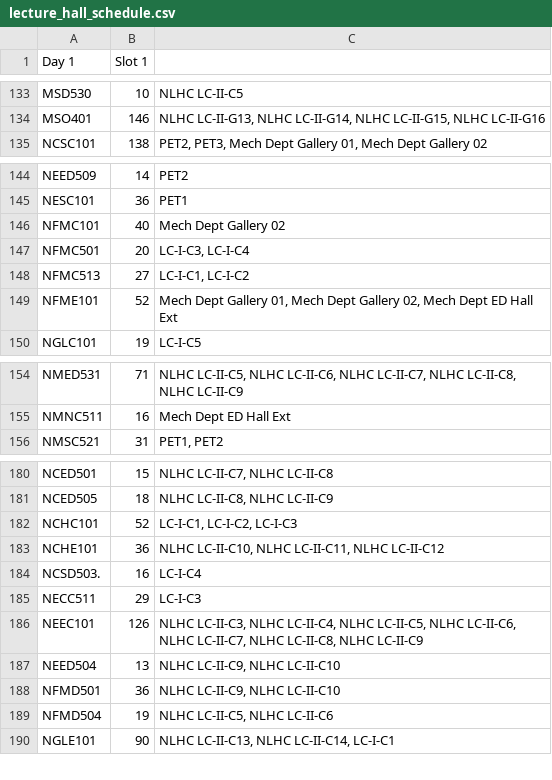
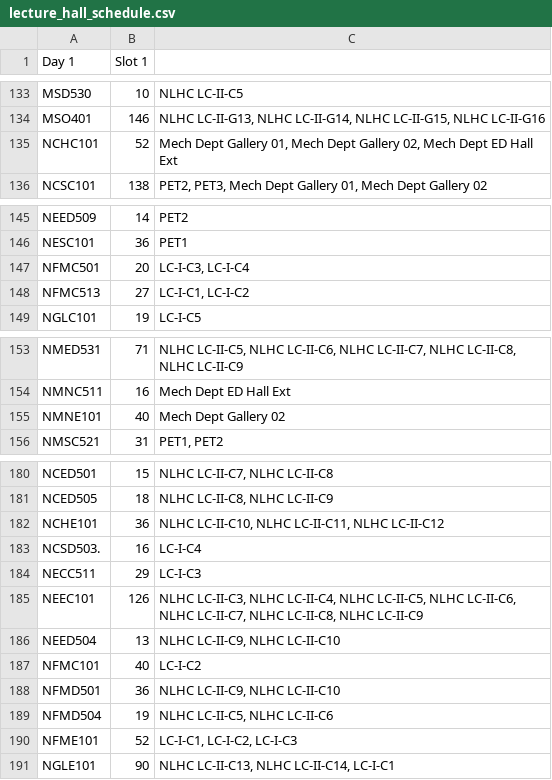
Before and after one commit to Bhaskar-786/Exam-schedular, a CSV file: lecture_hall_schedule.csv, drawn as a sheet; only a part is shown, gaps mark what is left out; removed rows and columns are numbered as before the commit, all else as after; the diff covers the shown part only; the diff names each change by its address in the sheet, - before the commit and + after, or states it on an @@ line.

```diff
--- a/lecture_hall_schedule.csv
+++ b/lecture_hall_schedule.csv
+row 135: NCHC101 | 52 | Mech Dept Gallery 01, Mech Dept Gallery 02, Mech Dept ED Hall Ext
-row 146: NFMC101 | 40 | Mech Dept Gallery 02
-row 149: NFME101 | 52 | Mech Dept Gallery 01, Mech Dept Gallery 02, Mech Dept ED Hall Ext
+row 155: NMNE101 | 40 | Mech Dept Gallery 02
-row 182: NCHC101 | 52 | LC-I-C1, LC-I-C2, LC-I-C3
+row 187: NFMC101 | 40 | LC-I-C2
+row 190: NFME101 | 52 | LC-I-C1, LC-I-C2, LC-I-C3
```
Also changed, not shown: 1 removed row elsewhere in this file, exam_schedule.csv, seating_plan.csv, 10 other files.
